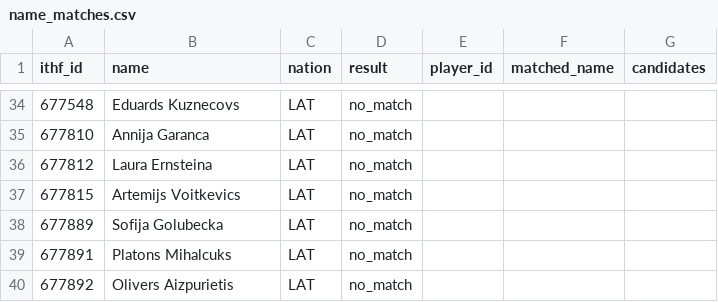
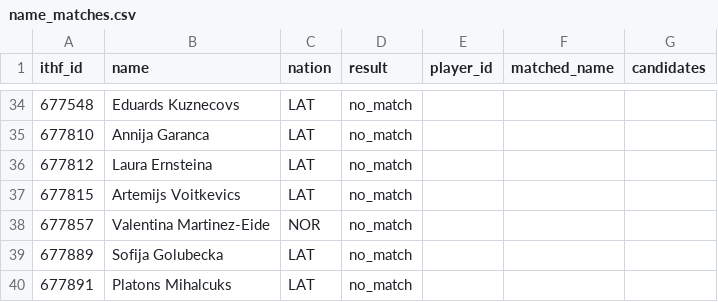
Before and after one commit to amundfylling/table-hockey-eu-fetch, a CSV file: data/name_matches.csv, drawn as a sheet; only a part is shown, gaps mark what is left out; the shorter side is filled out with more unchanged rows; the diff names each change by its address in the sheet, - before the commit and + after, or states it on an @@ line.

```diff
--- a/data/name_matches.csv
+++ b/data/name_matches.csv
+row 38: 677857 | Valentina Martinez-Eide | NOR | no_match
```
Also changed, not shown: 8 other files.
